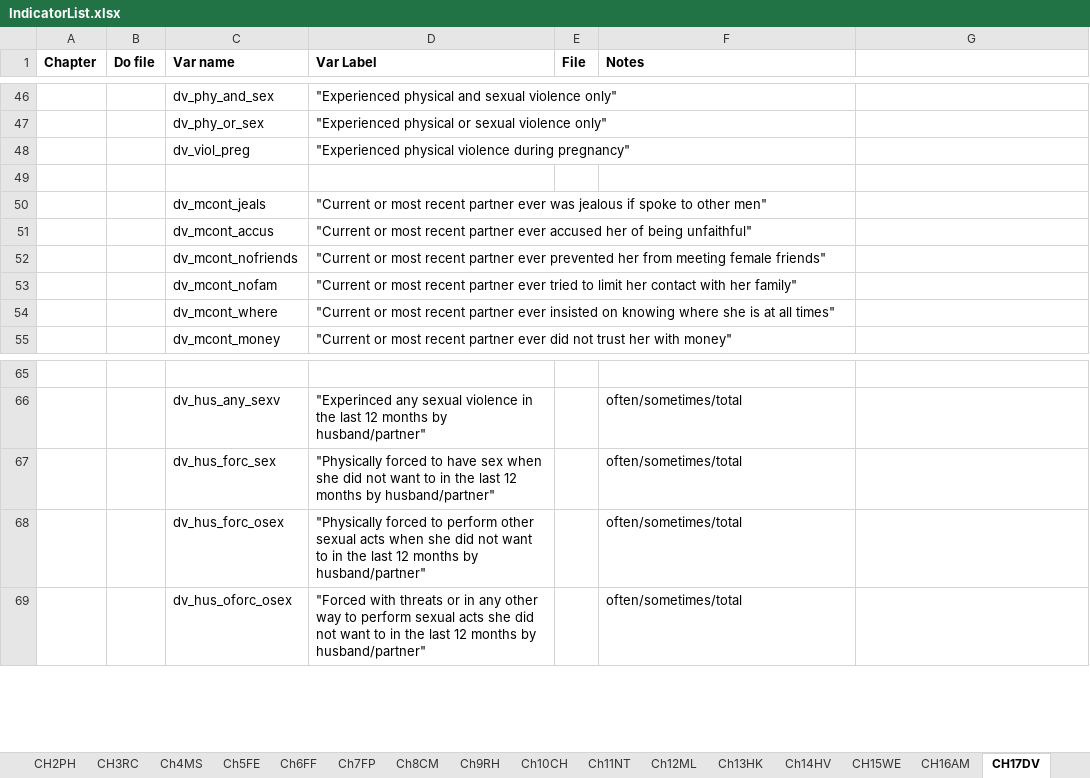
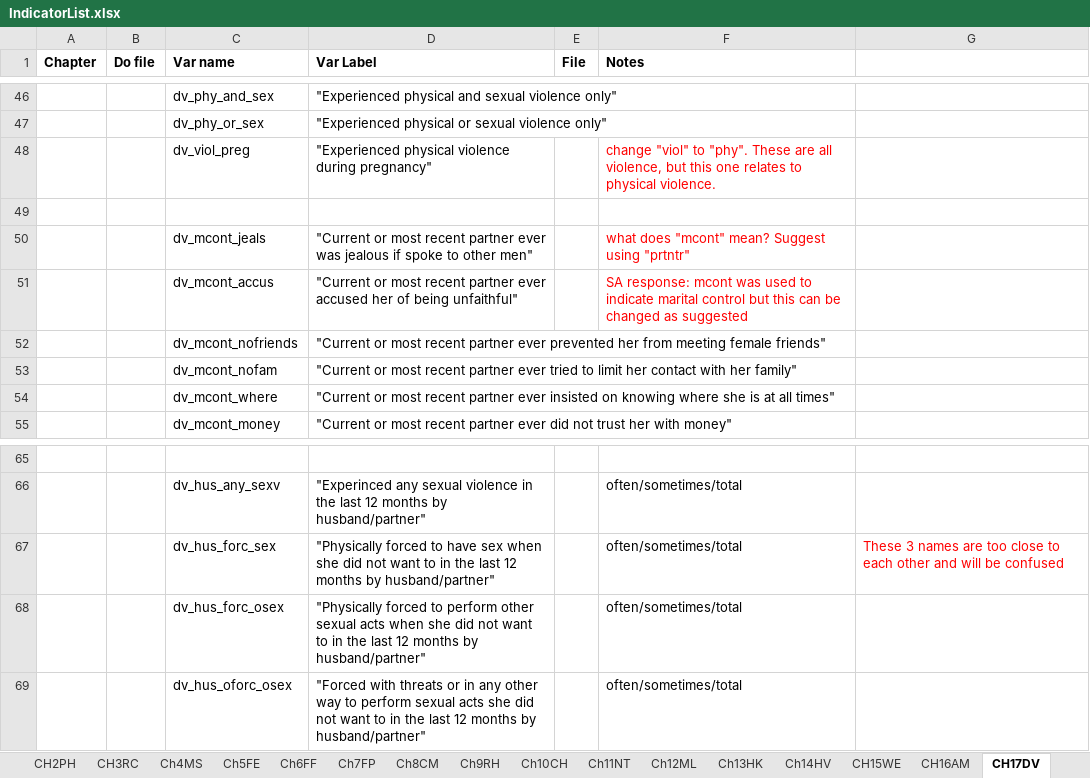
Before and after one commit to DHSProgram/DHS-Indicators-Stata, an Excel workbook: IndicatorList.xlsx, sheet CH17DV, drawn as a sheet; only a part is shown, gaps mark what is left out; values as stored, in another font and other column widths than the file's, no borders; the diff names each change by its address in the sheet, - before the commit and + after, or states it on an @@ line.

```diff
--- a/IndicatorList.xlsx (sheet CH17DV)
+++ b/IndicatorList.xlsx (sheet CH17DV)
-F48 (Notes): (empty)
+F48 (Notes): change "viol" to "phy". These are all violence, but this one relates to physical violence.
-F50 (Notes): (empty)
+F50 (Notes): what does "mcont" mean? Suggest using "prtntr"
-F51 (Notes): (empty)
+F51 (Notes): SA response: mcont was used to indicate marital control but this can be changed as suggested
-G67: (empty)
+G67: These 3 names are too close to each other and will be confused
```
Also changed, not shown: sheet Ch5FE, sheet Ch11NT, sheet CH15WE, sheet Ch13HK, 4 other files.
